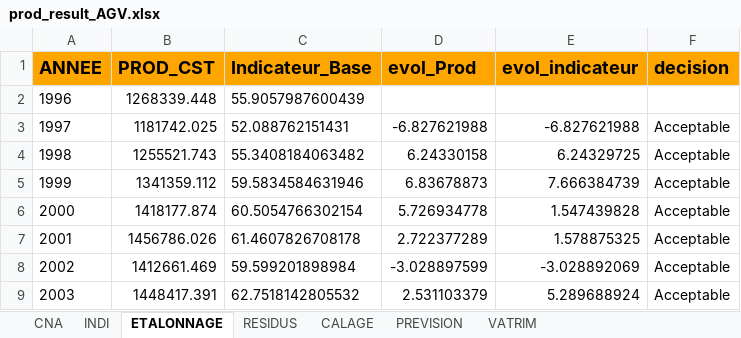
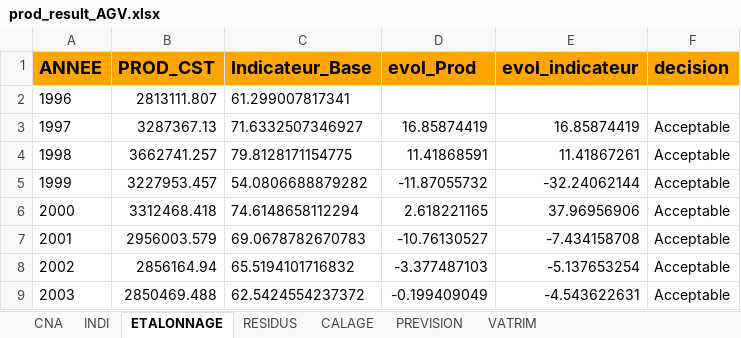
Before and after one commit to luckymaxtser/Compte_trim, an Excel workbook: prod_result_AGV.xlsx, sheet ETALONNAGE, drawn as a sheet; only a part is shown; values as stored, in another font and other column widths than the file's, no borders; the diff covers the shown part only; the diff names each change by its address in the sheet, - before the commit and + after, or states it on an @@ line.

```diff
--- a/prod_result_AGV.xlsx (sheet ETALONNAGE)
+++ b/prod_result_AGV.xlsx (sheet ETALONNAGE)
-B2 (PROD_CST): 1268339.448
+B2 (PROD_CST): 2813111.807
-C2 (Indicateur_Base): 55.9057987600439
+C2 (Indicateur_Base): 61.299007817341
-B3 (PROD_CST): 1181742.025
+B3 (PROD_CST): 3287367.13
-C3 (Indicateur_Base): 52.088762151431
+C3 (Indicateur_Base): 71.6332507346927
-D3 (evol_Prod): -6.827621988
+D3 (evol_Prod): 16.85874419
-E3 (evol_indicateur): -6.827621988
+E3 (evol_indicateur): 16.85874419
-B4 (PROD_CST): 1255521.743
+B4 (PROD_CST): 3662741.257
-C4 (Indicateur_Base): 55.3408184063482
+C4 (Indicateur_Base): 79.8128171154775
-D4 (evol_Prod): 6.24330158
+D4 (evol_Prod): 11.41868591
-E4 (evol_indicateur): 6.24329725
+E4 (evol_indicateur): 11.41867261
-B5 (PROD_CST): 1341359.112
+B5 (PROD_CST): 3227953.457
-C5 (Indicateur_Base): 59.5834584631946
+C5 (Indicateur_Base): 54.0806688879282
-D5 (evol_Prod): 6.83678873
+D5 (evol_Prod): -11.87055732
-E5 (evol_indicateur): 7.666384739
+E5 (evol_indicateur): -32.24062144
-B6 (PROD_CST): 1418177.874
+B6 (PROD_CST): 3312468.418
-C6 (Indicateur_Base): 60.5054766302154
+C6 (Indicateur_Base): 74.6148658112294
-D6 (evol_Prod): 5.726934778
+D6 (evol_Prod): 2.618221165
-E6 (evol_indicateur): 1.547439828
+E6 (evol_indicateur): 37.96956906
-B7 (PROD_CST): 1456786.026
+B7 (PROD_CST): 2956003.579
-C7 (Indicateur_Base): 61.4607826708178
+C7 (Indicateur_Base): 69.0678782670783
-D7 (evol_Prod): 2.722377289
+D7 (evol_Prod): -10.76130527
-E7 (evol_indicateur): 1.578875325
+E7 (evol_indicateur): -7.434158708
-B8 (PROD_CST): 1412661.469
+B8 (PROD_CST): 2856164.94
-C8 (Indicateur_Base): 59.599201898984
+C8 (Indicateur_Base): 65.5194101716832
-D8 (evol_Prod): -3.028897599
+D8 (evol_Prod): -3.377487103
-E8 (evol_indicateur): -3.028892069
+E8 (evol_indicateur): -5.137653254
-B9 (PROD_CST): 1448417.391
+B9 (PROD_CST): 2850469.488
-C9 (Indicateur_Base): 62.7518142805532
+C9 (Indicateur_Base): 62.5424554237372
-D9 (evol_Prod): 2.531103379
+D9 (evol_Prod): -0.199409049
-E9 (evol_indicateur): 5.289688924
+E9 (evol_indicateur): -4.543622631
```
Also changed, not shown: 88 edited cells elsewhere in this sheet, sheet CALAGE, sheet PREVISION, sheet INDI, sheet RESIDUS, sheet VATRIM, sheet CNA.
